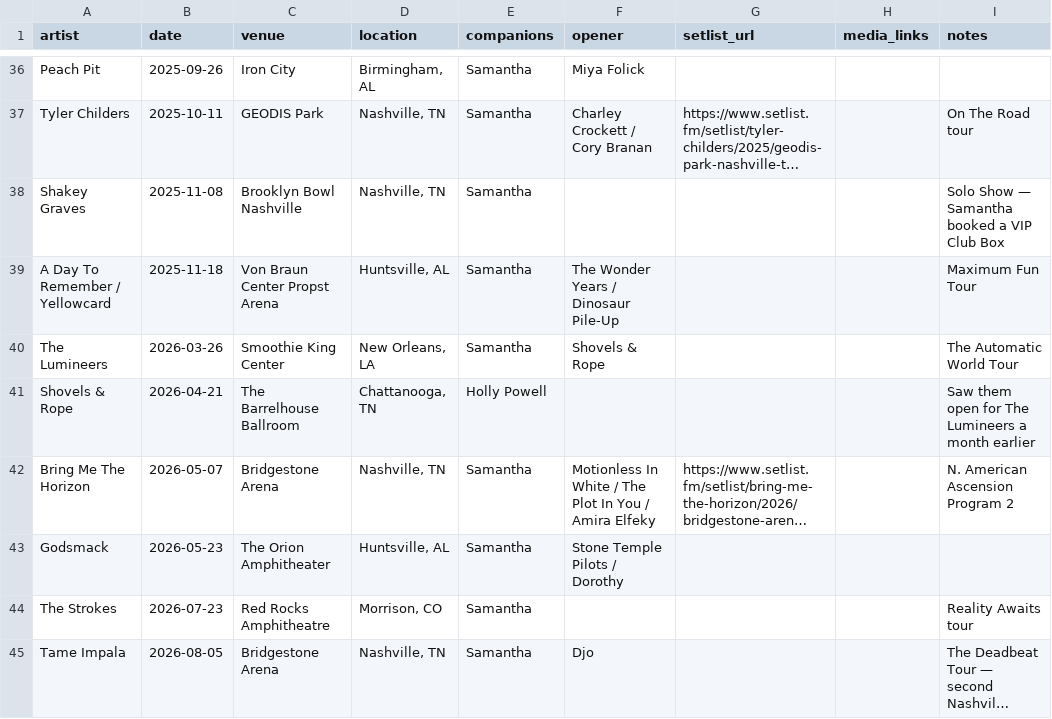
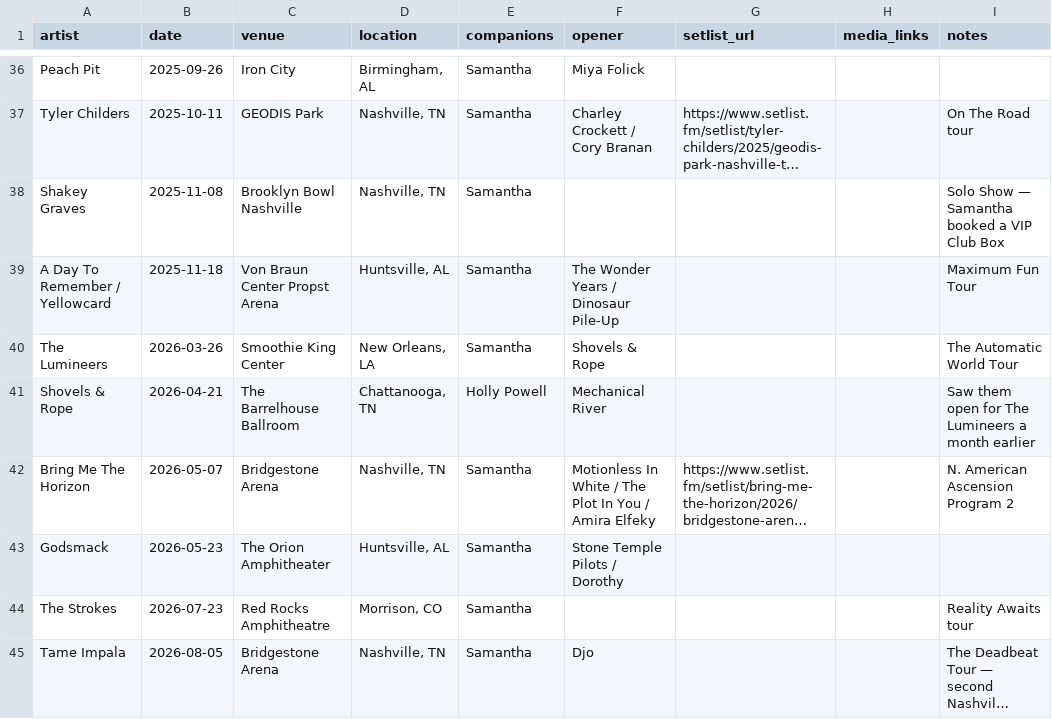
Before and after one commit to jacobrozell/Concert-Buddy, a CSV file: concerts.csv, drawn as a sheet; only a part is shown, gaps mark what is left out; long unchanged cells end in …; the diff names each change by its address in the sheet, - before the commit and + after, or states it on an @@ line.

```diff
--- a/concerts.csv
+++ b/concerts.csv
-F41 (opener): (empty)
+F41 (opener): Mechanical River
```
Also changed, not shown: artists.csv, 1 other file.
